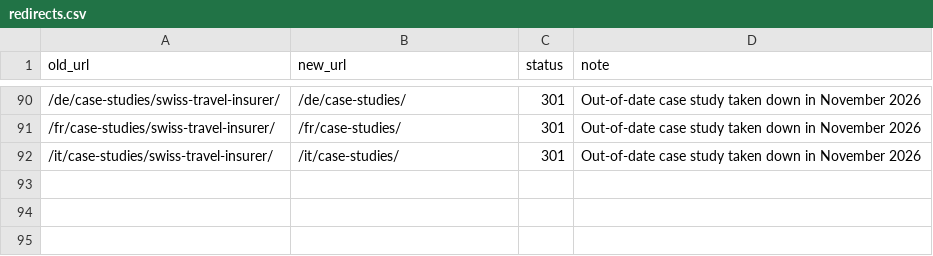
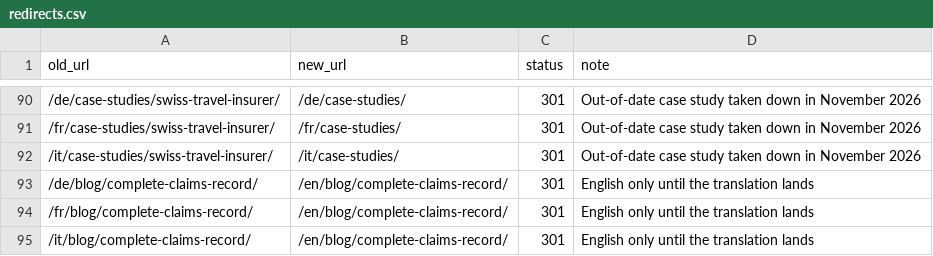
Before and after one commit to True-Aim-AG/trueaim-website, a CSV file: redirects/redirects.csv, drawn as a sheet; only a part is shown, gaps mark what is left out; the diff names each change by its address in the sheet, - before the commit and + after, or states it on an @@ line.

Commit message:
feat(redirects): German, French and Italian article 2 URLs go to English

```diff
--- a/redirects/redirects.csv
+++ b/redirects/redirects.csv
+row 93: /de/blog/complete-claims-record/ | /en/blog/complete-claims-record/ | 301 | English only until the translation lands
+row 94: /fr/blog/complete-claims-record/ | /en/blog/complete-claims-record/ | 301 | English only until the translation lands
+row 95: /it/blog/complete-claims-record/ | /en/blog/complete-claims-record/ | 301 | English only until the translation lands
```
